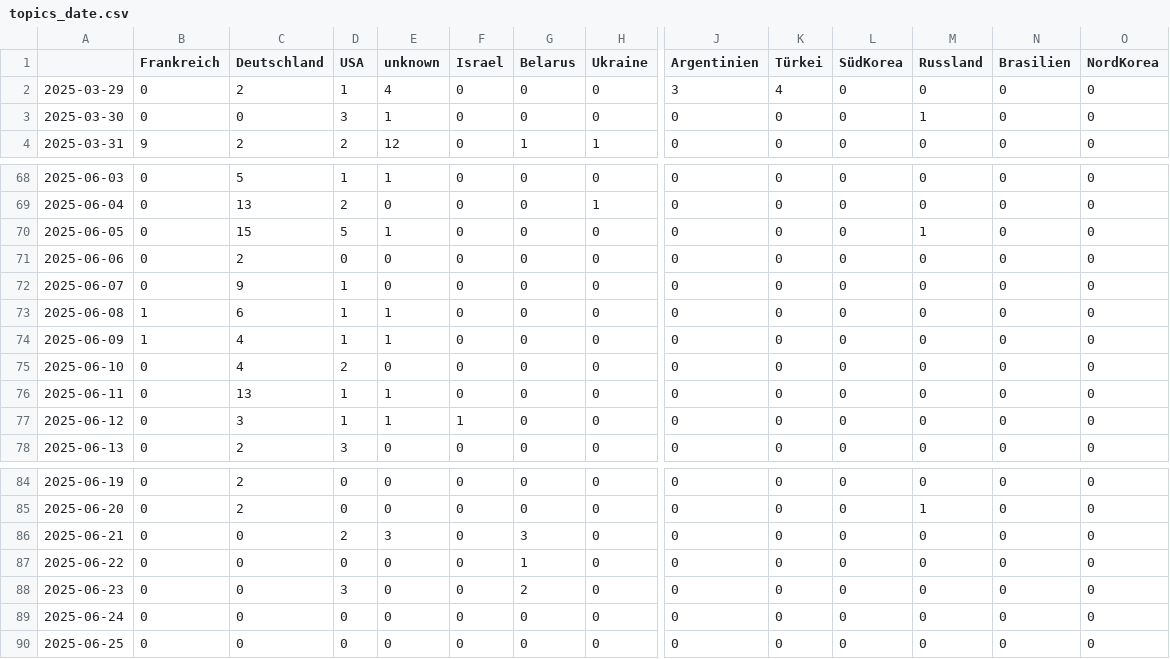
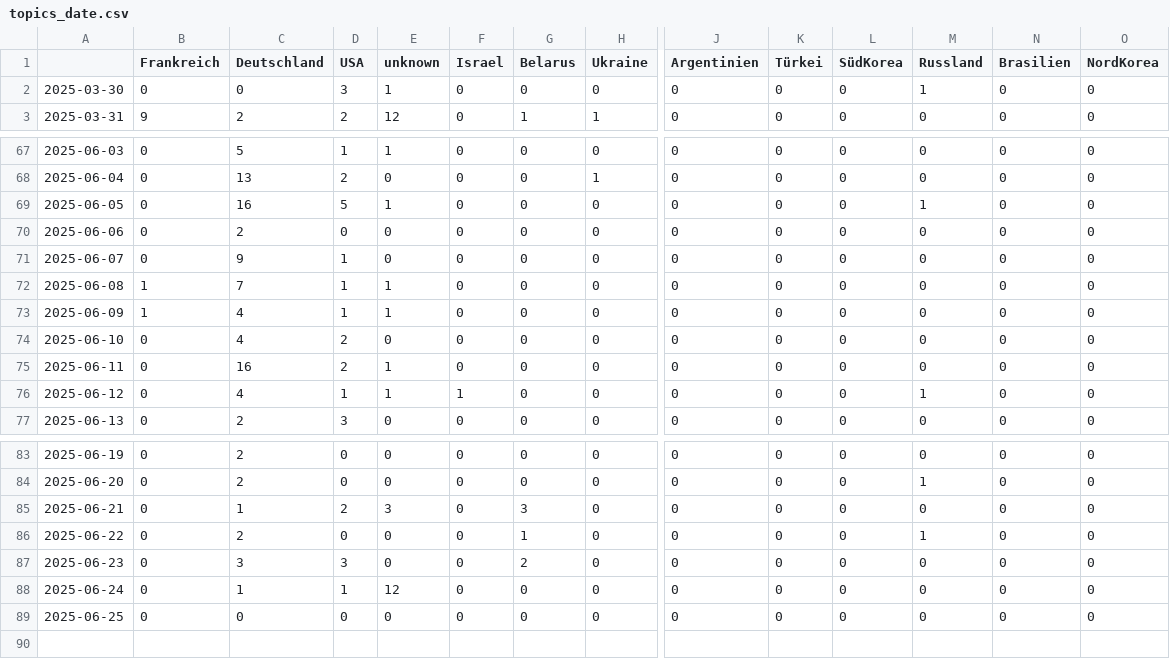
Before and after one commit to pg-ufr-news/winterIsComing, a CSV file: csv/topics_date.csv, drawn as a sheet; only a part is shown, gaps mark what is left out; removed rows and columns are numbered as before the commit, all else as after; rows hold the shown columns only; the diff names each change by its address in the sheet, - before the commit and + after, or states it on an @@ line.

```diff
--- a/csv/topics_date.csv
+++ b/csv/topics_date.csv
-row 2: 2025-03-29 | 0 | 2 | 1 | 4 | 0 | 0 | 0 | 3 | 4 | 0 | 0 | 0 | 0
-C69 (Deutschland): 15
+C69 (Deutschland): 16
-C72 (Deutschland): 6
+C72 (Deutschland): 7
-C75 (Deutschland): 13
+C75 (Deutschland): 16
-D75 (USA): 1
+D75 (USA): 2
-C76 (Deutschland): 3
+C76 (Deutschland): 4
-M76 (Russland): 0
+M76 (Russland): 1
-C85 (Deutschland): 0
+C85 (Deutschland): 1
-C86 (Deutschland): 0
+C86 (Deutschland): 2
-M86 (Russland): 0
+M86 (Russland): 1
-C87 (Deutschland): 0
+C87 (Deutschland): 3
-C88 (Deutschland): 0
+C88 (Deutschland): 1
-D88 (USA): 0
+D88 (USA): 1
-E88 (unknown): 0
+E88 (unknown): 12
```
Also changed, not shown: 4 other files.
